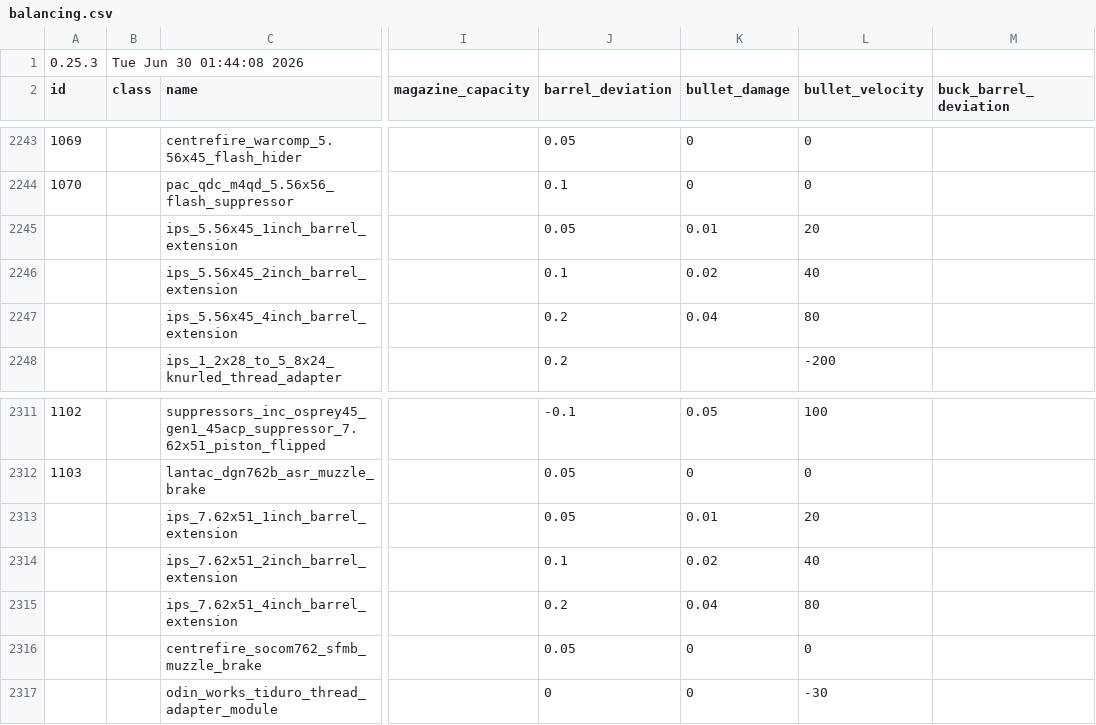
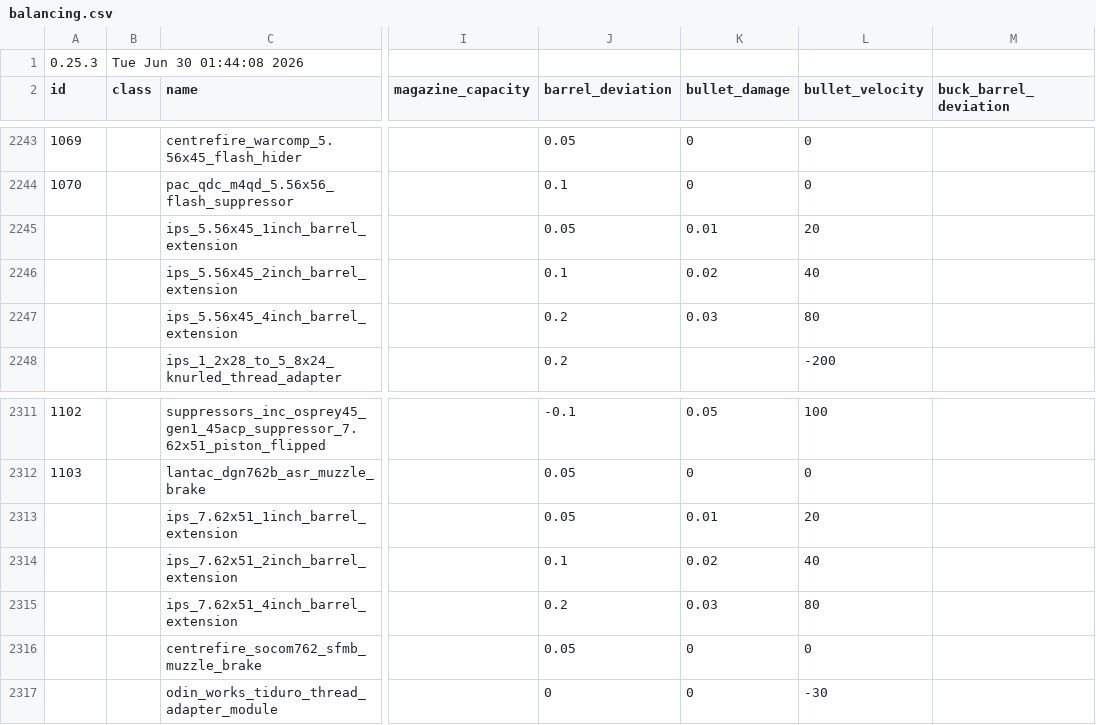
Before and after one commit to recoil-group/deadline-balancing, a CSV file: balancing.csv, drawn as a sheet; only a part is shown, gaps mark what is left out; the diff names each change by its address in the sheet, - before the commit and + after, or states it on an @@ line.

Commit message:
barrel extension nerf

```diff
--- a/balancing.csv
+++ b/balancing.csv
-K2247 (bullet_damage): 0.04
+K2247 (bullet_damage): 0.03
-K2315 (bullet_damage): 0.04
+K2315 (bullet_damage): 0.03
```
